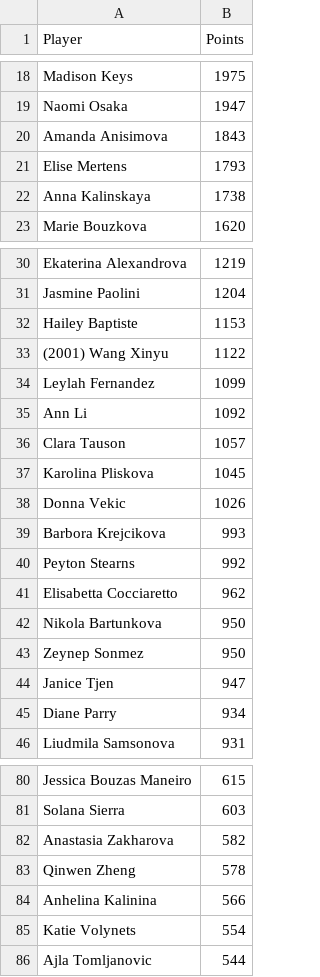
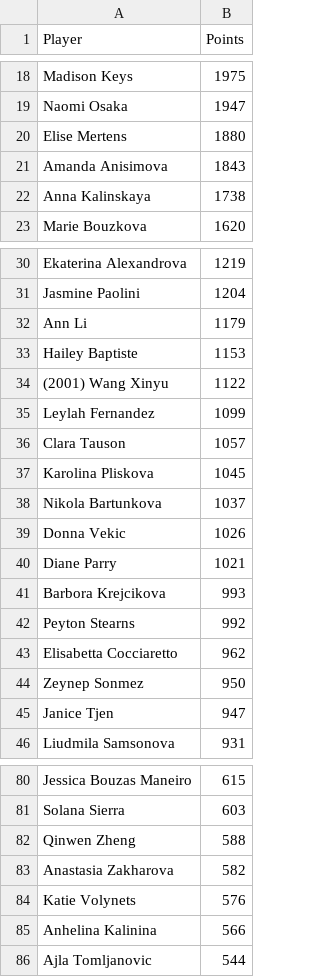
Before and after one commit to peterblum20/ATP-Race-Data, a CSV file: wta_race_top500.csv, drawn as a sheet; only a part is shown, gaps mark what is left out; removed rows and columns are numbered as before the commit, all else as after; the diff covers the shown part only; the diff names each change by its address in the sheet, - before the commit and + after, or states it on an @@ line.

```diff
--- a/wta_race_top500.csv
+++ b/wta_race_top500.csv
+row 20: Elise Mertens | 1880
-row 21: Elise Mertens | 1793
+row 32: Ann Li | 1179
-row 35: Ann Li | 1092
+row 38: Nikola Bartunkova | 1037
+row 40: Diane Parry | 1021
-row 42: Nikola Bartunkova | 950
-row 45: Diane Parry | 934
+row 82: Qinwen Zheng | 588
-row 83: Qinwen Zheng | 578
+row 84: Katie Volynets | 576
-row 85: Katie Volynets | 554
```
Also changed, not shown: 11 added rows, 11 removed rows and 1 edited cell elsewhere in this file, atp_race_top500.csv.
